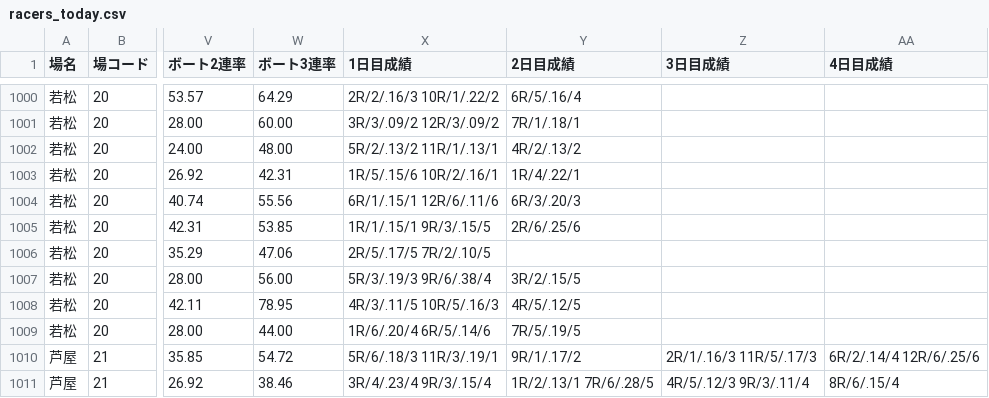
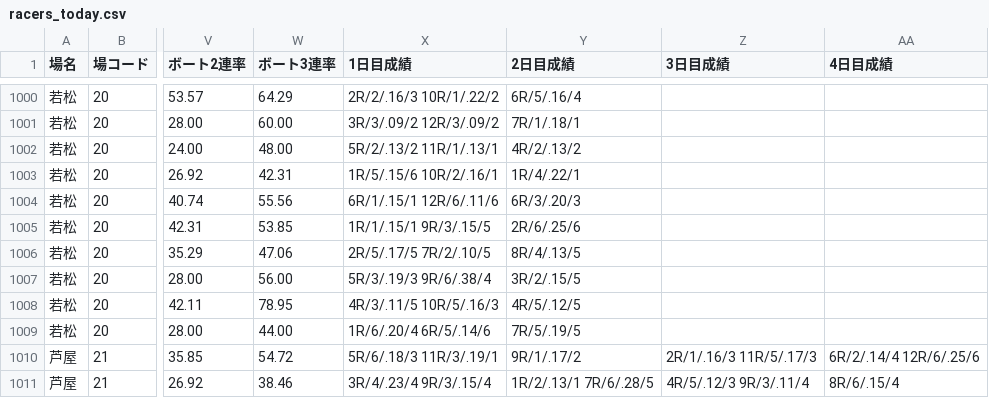
Before and after one commit to abeken1026395/lumen-vortax-4z2, a CSV file: docs/racers/racers_today.csv, drawn as a sheet; only a part is shown, gaps mark what is left out; the diff names each change by its address in the sheet, - before the commit and + after, or states it on an @@ line.

```diff
--- a/docs/racers/racers_today.csv
+++ b/docs/racers/racers_today.csv
-Y1006 (2日目成績): (empty)
+Y1006 (2日目成績): 8R/4/.13/5
```
Also changed, not shown: 5 other files.
